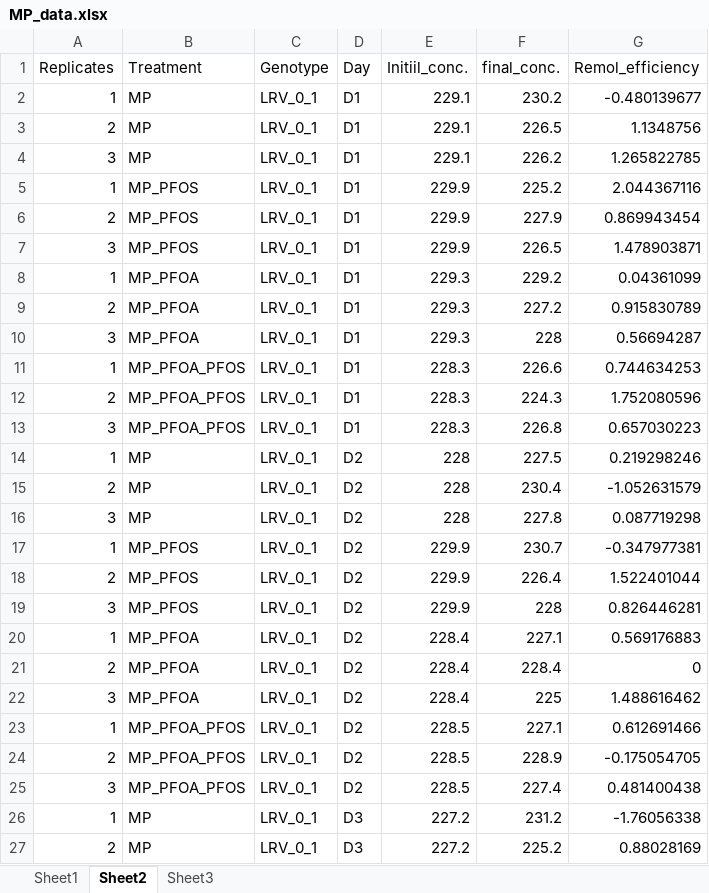
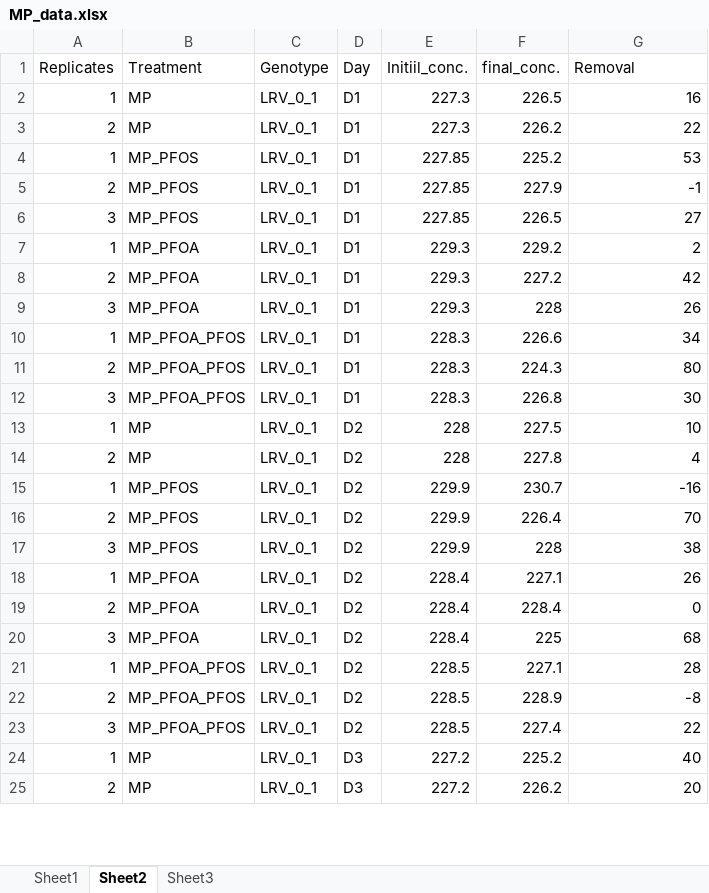
Before and after one commit to madbullahi/DWS, an Excel workbook: MP_data.xlsx, sheet Sheet2, drawn as a sheet; only a part is shown; values as stored, in another font and other column widths than the file's, no cell formats; removed rows and columns are numbered as before the commit, all else as after; the diff covers the shown part only; the diff names each change by its address in the sheet, - before the commit and + after, or states it on an @@ line.

```diff
--- a/MP_data.xlsx (sheet Sheet2)
+++ b/MP_data.xlsx (sheet Sheet2)
-G1: Remol_efficiency
+G1: Removal
-E2:E3 (Initiil_conc.): 229.1
+E2:E3 (Initiil_conc.): 227.3
-F2 (final_conc.): 230.2
+F2 (final_conc.): 226.5
-G2 (Removal): -0.480139677
+G2 (Removal): 16
-F3 (final_conc.): 226.5
+F3 (final_conc.): 226.2
-G3 (Removal): 1.1348756
+G3 (Removal): 22
-row 4: 3 | MP | LRV_0_1 | D1 | 229.1 | 226.2 | 1.265822785
-E4:E6 (Initiil_conc.): 229.9
+E4:E6 (Initiil_conc.): 227.85
-G4 (Removal): 2.044367116
+G4 (Removal): 53
-G5 (Removal): 0.869943454
+G5 (Removal): -1
-G6 (Removal): 1.478903871
+G6 (Removal): 27
-G7 (Removal): 0.04361099
+G7 (Removal): 2
-G8 (Removal): 0.915830789
+G8 (Removal): 42
-G9 (Removal): 0.56694287
+G9 (Removal): 26
-G10 (Removal): 0.744634253
+G10 (Removal): 34
-G11 (Removal): 1.752080596
+G11 (Removal): 80
-G12 (Removal): 0.657030223
+G12 (Removal): 30
-G13 (Removal): 0.219298246
+G13 (Removal): 10
-F14 (final_conc.): 230.4
+F14 (final_conc.): 227.8
-G14 (Removal): -1.052631579
+G14 (Removal): 4
-row 16: 3 | MP | LRV_0_1 | D2 | 228 | 227.8 | 0.087719298
-G15 (Removal): -0.347977381
+G15 (Removal): -16
-G16 (Removal): 1.522401044
+G16 (Removal): 70
-G17 (Removal): 0.826446281
+G17 (Removal): 38
-G18 (Removal): 0.569176883
+G18 (Removal): 26
-G20 (Removal): 1.488616462
+G20 (Removal): 68
-G21 (Removal): 0.612691466
+G21 (Removal): 28
-G22 (Removal): -0.175054705
+G22 (Removal): -8
-G23 (Removal): 0.481400438
+G23 (Removal): 22
-F24 (final_conc.): 231.2
+F24 (final_conc.): 225.2
-G24 (Removal): -1.76056338
+G24 (Removal): 40
-F25 (final_conc.): 225.2
+F25 (final_conc.): 226.2
-G25 (Removal): 0.88028169
+G25 (Removal): 20
```
Also changed, not shown: 6 removed rows and 80 edited cells elsewhere in this sheet, sheet Sheet3, sheet Sheet1, cell formats, formulas that keep their value, MP_ANOVA.xlsx.
